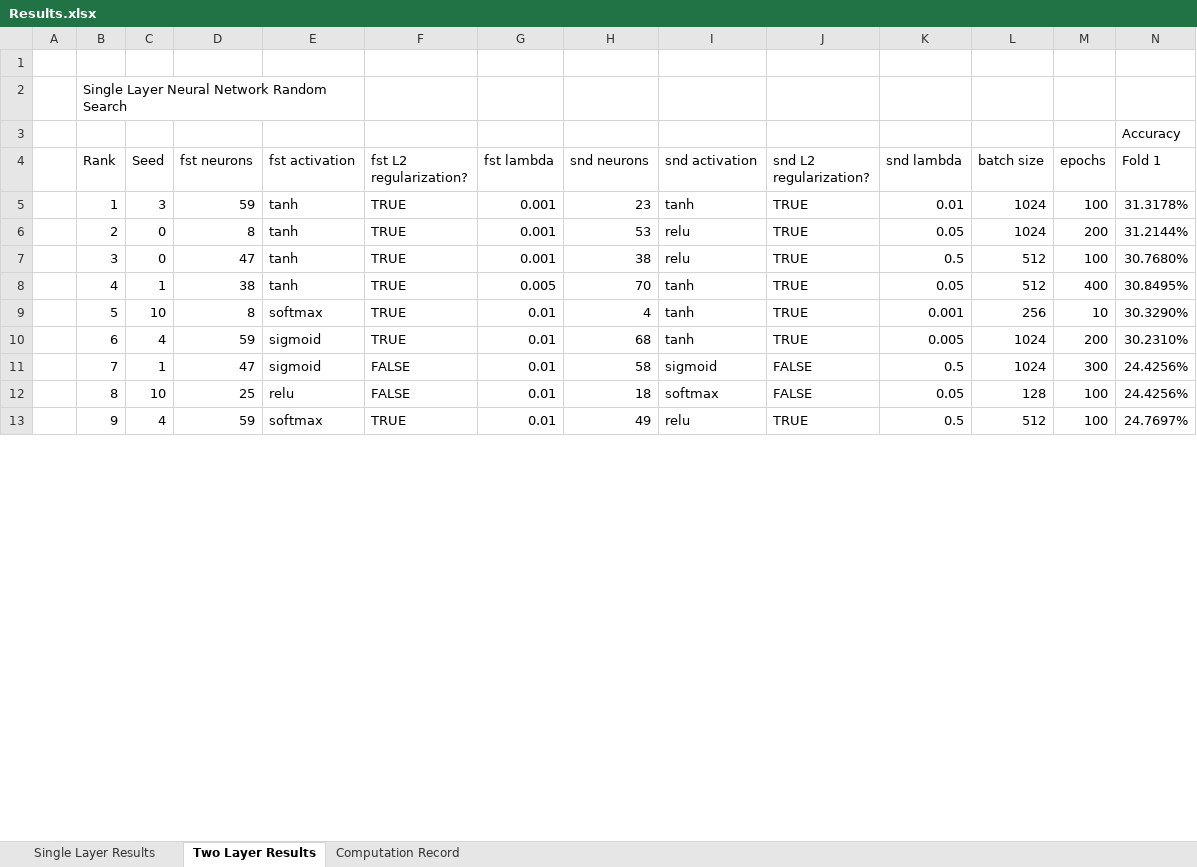
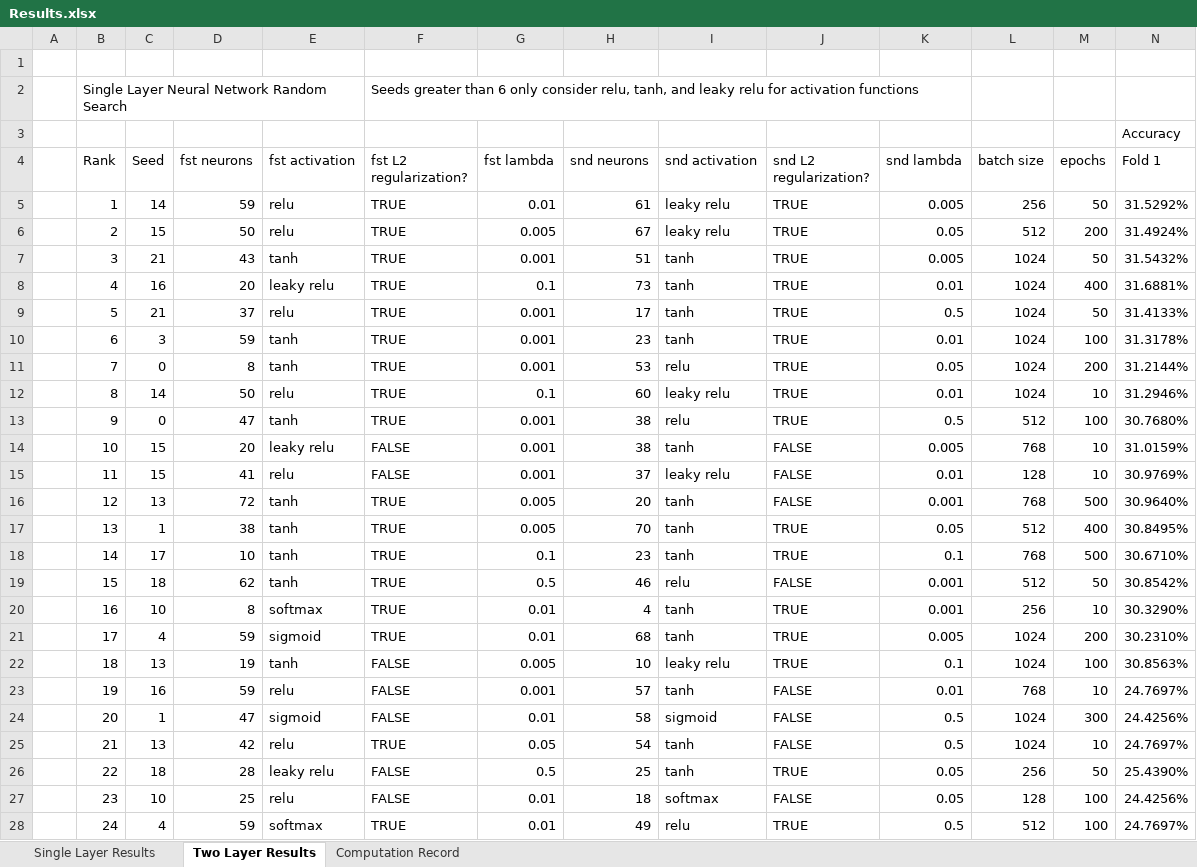
Before and after one commit to KieranLitschel/PredictingClosingPriceTomorrow, an Excel workbook: Results/Neural Networks/Results.xlsx, sheet Two Layer Results, drawn as a sheet; only a part is shown; values as stored, in another font and other column widths than the file's, no cell formats; table styles not drawn; addresses are those after the commit; rows hold the shown columns only; the diff covers the shown part only; the diff names each change by its address in the sheet, - before the commit and + after, or states it on an @@ line.

Commit message:
Updated results

```diff
--- a/Results/Neural Networks/Results.xlsx (sheet Two Layer Results)
+++ b/Results/Neural Networks/Results.xlsx (sheet Two Layer Results)
-F2 (fst L2 regularization?): (empty)
+F2 (fst L2 regularization?): Seeds greater than 6 only consider relu, tanh, and leaky relu for activation functions
+row 5:  | 1 | 14 | 59 | relu | TRUE | 0.01 | 61 | leaky relu | TRUE | 0.005 | 256 | 50 | 31.5292%
+row 6:  | 2 | 15 | 50 | relu | TRUE | 0.005 | 67 | leaky relu | TRUE | 0.05 | 512 | 200 | 31.4924%
+row 7:  | 3 | 21 | 43 | tanh | TRUE | 0.001 | 51 | tanh | TRUE | 0.005 | 1024 | 50 | 31.5432%
+row 8:  | 4 | 16 | 20 | leaky relu | TRUE | 0.1 | 73 | tanh | TRUE | 0.01 | 1024 | 400 | 31.6881%
+row 9:  | 5 | 21 | 37 | relu | TRUE | 0.001 | 17 | tanh | TRUE | 0.5 | 1024 | 50 | 31.4133%
-B10 (Rank): 1
+B10 (Rank): 6
-B11 (Rank): 2
+B11 (Rank): 7
+row 12:  | 8 | 14 | 50 | relu | TRUE | 0.1 | 60 | leaky relu | TRUE | 0.01 | 1024 | 10 | 31.2946%
-B13 (Rank): 3
+B13 (Rank): 9
+row 14:  | 10 | 15 | 20 | leaky relu | FALSE | 0.001 | 38 | tanh | FALSE | 0.005 | 768 | 10 | 31.0159%
+row 15:  | 11 | 15 | 41 | relu | FALSE | 0.001 | 37 | leaky relu | FALSE | 0.01 | 128 | 10 | 30.9769%
+row 16:  | 12 | 13 | 72 | tanh | TRUE | 0.005 | 20 | tanh | FALSE | 0.001 | 768 | 500 | 30.9640%
-B17 (Rank): 4
+B17 (Rank): 13
+row 18:  | 14 | 17 | 10 | tanh | TRUE | 0.1 | 23 | tanh | TRUE | 0.1 | 768 | 500 | 30.6710%
+row 19:  | 15 | 18 | 62 | tanh | TRUE | 0.5 | 46 | relu | FALSE | 0.001 | 512 | 50 | 30.8542%
-B20 (Rank): 5
+B20 (Rank): 16
-B21 (Rank): 6
+B21 (Rank): 17
+row 22:  | 18 | 13 | 19 | tanh | FALSE | 0.005 | 10 | leaky relu | TRUE | 0.1 | 1024 | 100 | 30.8563%
+row 23:  | 19 | 16 | 59 | relu | FALSE | 0.001 | 57 | tanh | FALSE | 0.01 | 768 | 10 | 24.7697%
-B24 (Rank): 7
+B24 (Rank): 20
+row 25:  | 21 | 13 | 42 | relu | TRUE | 0.05 | 54 | tanh | FALSE | 0.5 | 1024 | 10 | 24.7697%
+row 26:  | 22 | 18 | 28 | leaky relu | FALSE | 0.5 | 25 | tanh | TRUE | 0.05 | 256 | 50 | 25.4390%
-B27 (Rank): 8
+B27 (Rank): 23
-B28 (Rank): 9
+B28 (Rank): 24
```
Also changed, not shown: 13 added rows and 27 edited cells elsewhere in this sheet, sheet Computation Record, cell formats, 9 other files.
